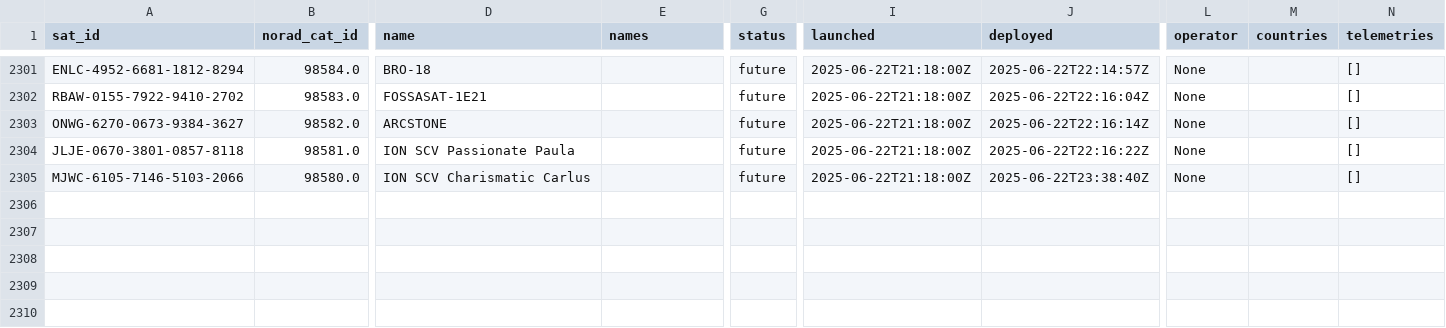
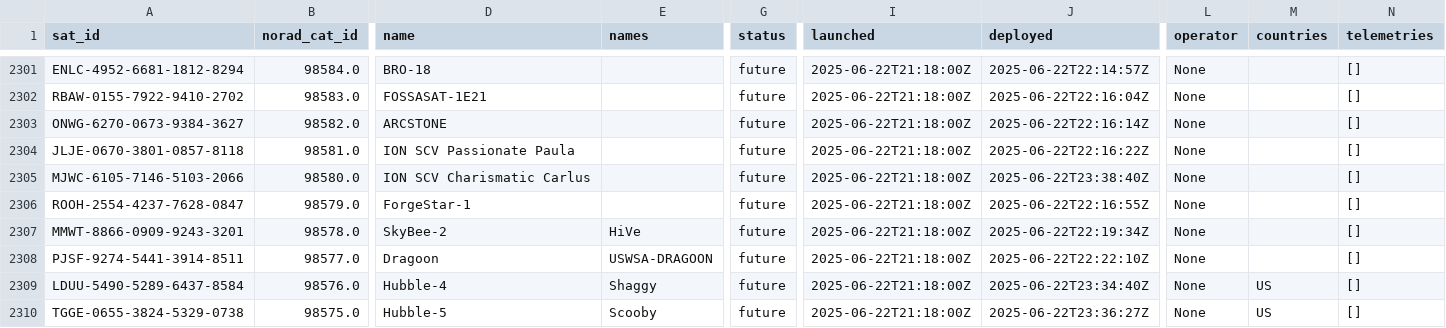
Before and after one commit to hyundotio/amateur-satellite-database, a CSV file: data/satnogs.csv, drawn as a sheet; only a part is shown, gaps mark what is left out; rows hold the shown columns only; the diff covers the shown part only; the diff names each change by its address in the sheet, - before the commit and + after, or states it on an @@ line.

```diff
--- a/data/satnogs.csv
+++ b/data/satnogs.csv
+row 2306: ROOH-2554-4237-7628-0847 | 98579.0 | ForgeStar-1 |  | future | 2025-06-22T21:18:00Z | 2025-06-22T22:16:55Z | None |  | []
+row 2307: MMWT-8866-0909-9243-3201 | 98578.0 | SkyBee-2 | HiVe | future | 2025-06-22T21:18:00Z | 2025-06-22T22:19:34Z | None |  | []
+row 2308: PJSF-9274-5441-3914-8511 | 98577.0 | Dragoon | USWSA-DRAGOON | future | 2025-06-22T21:18:00Z | 2025-06-22T22:22:10Z | None |  | []
+row 2309: LDUU-5490-5289-6437-8584 | 98576.0 | Hubble-4 | Shaggy | future | 2025-06-22T21:18:00Z | 2025-06-22T23:34:40Z | None | US | []
+row 2310: TGGE-0655-3824-5329-0738 | 98575.0 | Hubble-5 | Scooby | future | 2025-06-22T21:18:00Z | 2025-06-22T23:36:27Z | None | US | []
```
Also changed, not shown: 4 added rows and 13 edited cells elsewhere in this file, 1 other file.
